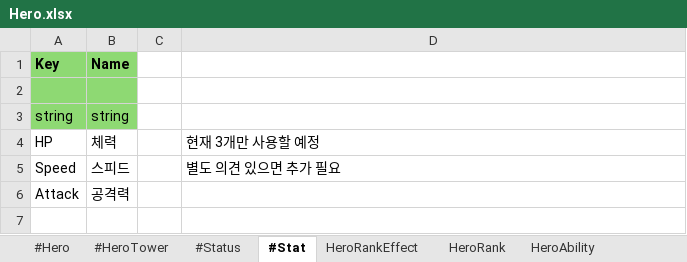
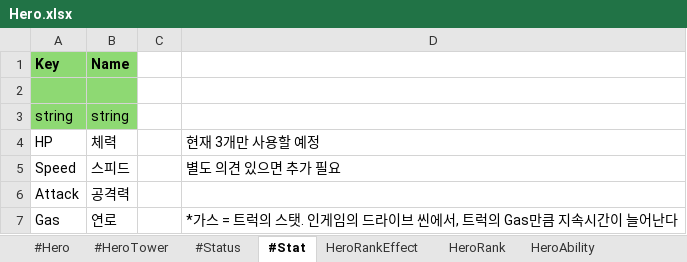
Before and after one commit to scorchLand/kci, an Excel workbook: truck/Table/Hero.xlsx, sheet #Stat, drawn as a sheet; values as stored, in another font and other column widths than the file's, no borders; the diff names each change by its address in the sheet, - before the commit and + after, or states it on an @@ line.

```diff
--- a/truck/Table/Hero.xlsx (sheet #Stat)
+++ b/truck/Table/Hero.xlsx (sheet #Stat)
+row 7: Gas | 연로 |  | *가스 = 트럭의 스탯. 인게임의 드라이브 씬에서, 트럭의 Gas만큼 지속시간이 늘어난다
```
Also changed, not shown: 5 other files.
